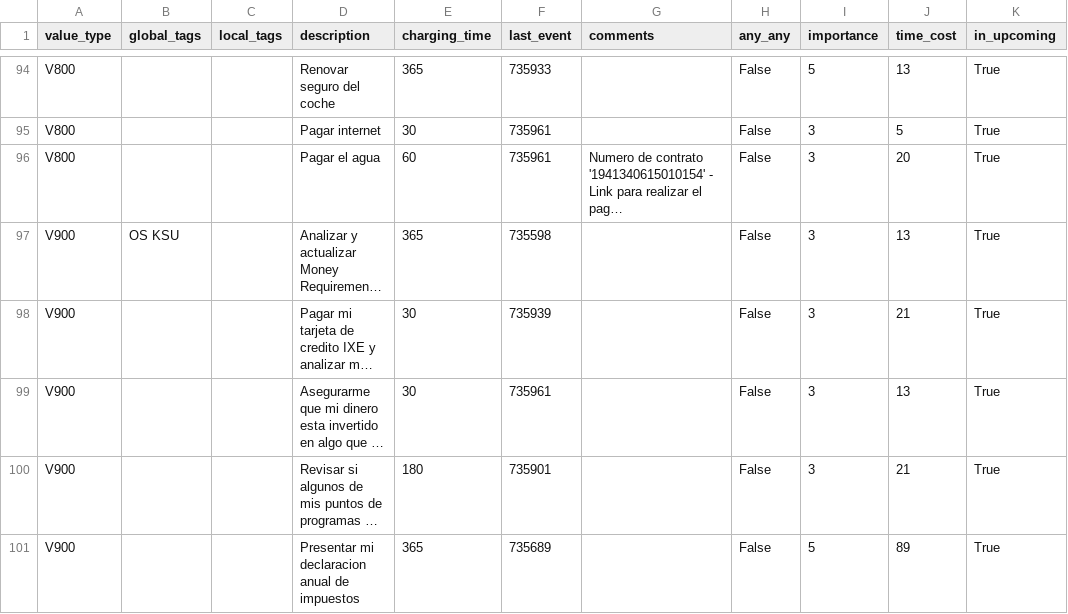
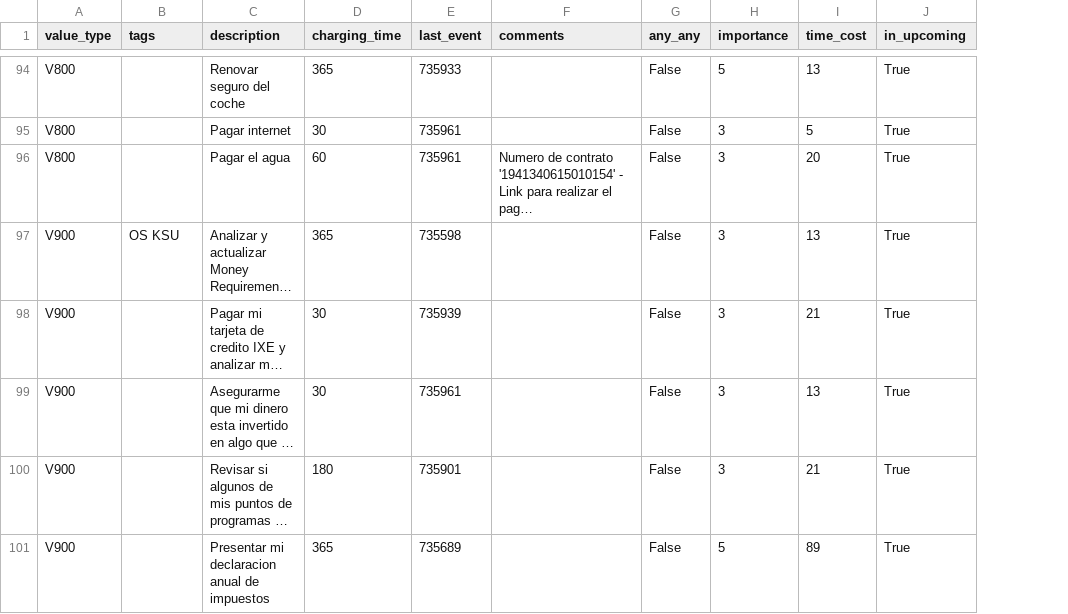
Before and after one commit to amigabledave/kasware100, a CSV file: csv_files/Backup_KAS1.csv, drawn as a sheet; only a part is shown, gaps mark what is left out; long unchanged cells end in …; removed rows and columns are numbered as before the commit, all else as after; the diff covers the shown part only; the diff names each change by its address in the sheet, - before the commit and + after, or states it on an @@ line.

```diff
--- a/csv_files/Backup_KAS1.csv
+++ b/csv_files/Backup_KAS1.csv
-column B (global_tags), row 97: OS KSU
-B1: local_tags
+B1: tags
-B97 (tags): (empty)
+B97 (tags): OS KSU
```
Also changed, not shown: 5 added rows and 13 edited cells elsewhere in this file, csv_files/Backup_ImIn.csv, csv_files/Backup_ImPe.csv, 4 other files.
